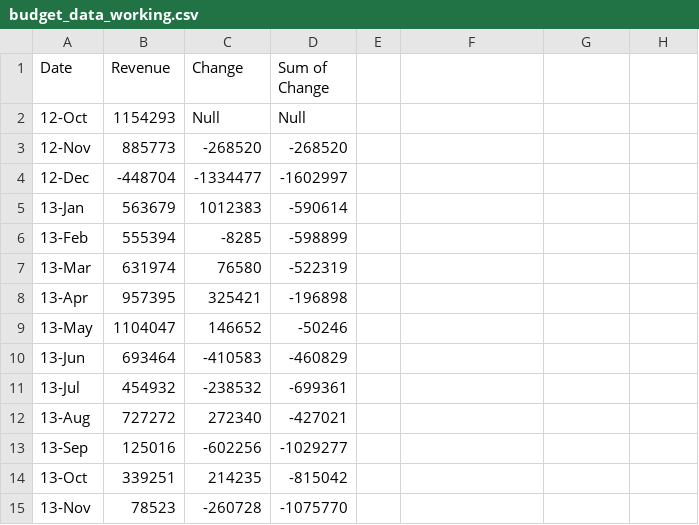
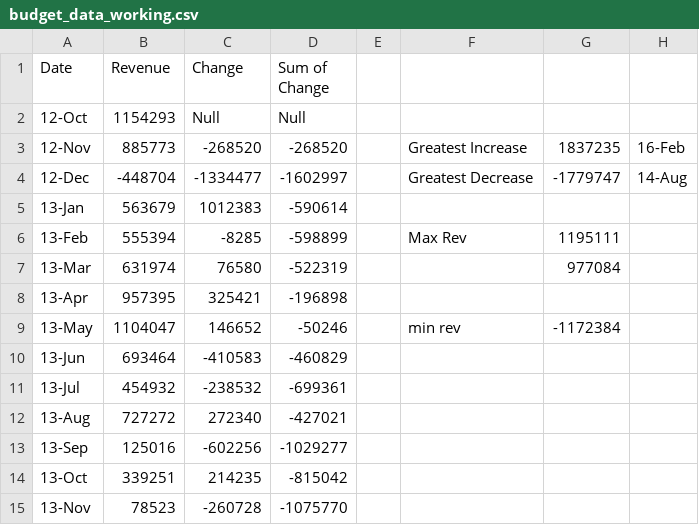
Before and after one commit to warnerm06/python-challenge, a CSV file: PyBank/budget_data_working.csv, drawn as a sheet; only a part is shown; the diff names each change by its address in the sheet, - before the commit and + after, or states it on an @@ line.

```diff
--- a/PyBank/budget_data_working.csv
+++ b/PyBank/budget_data_working.csv
-F3: (empty)
+F3: Greatest Increase
-G3: (empty)
+G3: 1837235
-H3: (empty)
+H3: 16-Feb
-F4: (empty)
+F4: Greatest Decrease
-G4: (empty)
+G4: -1779747
-H4: (empty)
+H4: 14-Aug
-F6: (empty)
+F6: Max Rev
-G6: (empty)
+G6: 1195111
-G7: (empty)
+G7: 977084
-F9: (empty)
+F9: min rev
-G9: (empty)
+G9: -1172384
```
Also changed, not shown: 5 other files.
